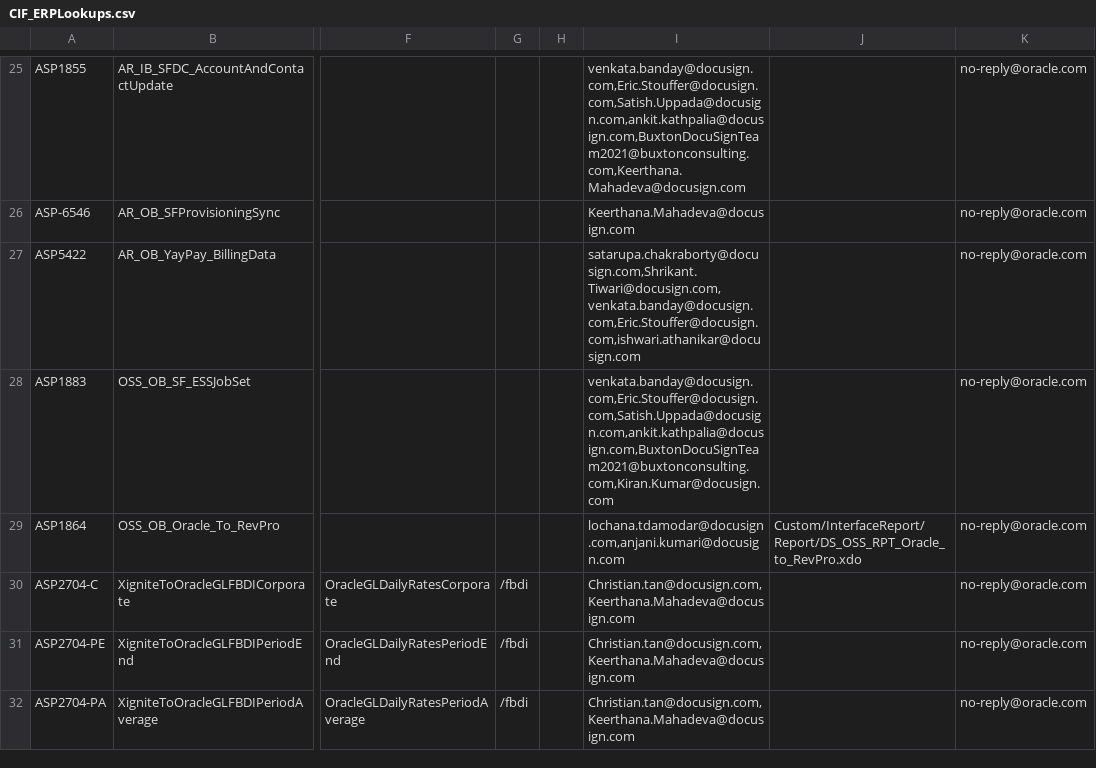
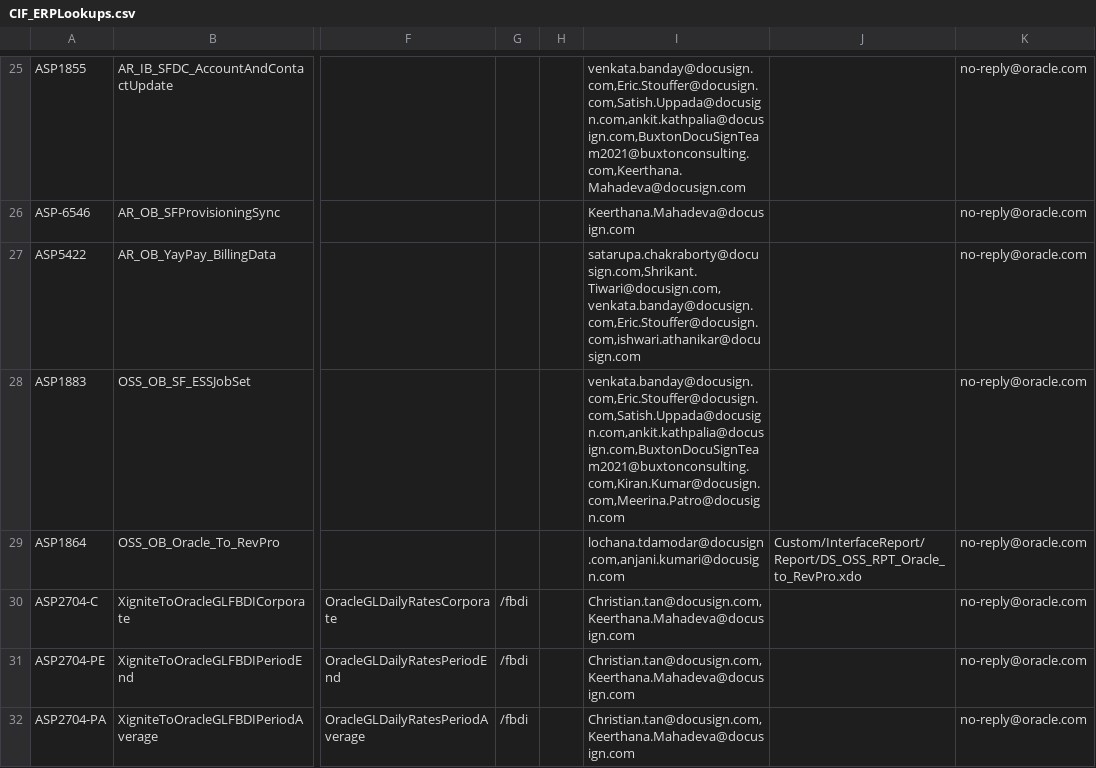
Before and after one commit to smellamputi/Aspire, a CSV file: ASP/Interface/Common/Code/CIF/Lookup/sit/CIF_ERPLookups.csv, drawn as a sheet; only a part is shown, gaps mark what is left out; the diff covers the shown part only; the diff names each change by its address in the sheet, - before the commit and + after, or states it on an @@ line.

Commit message:
Changes in Lookupvalues in CIF_ERPLookup

```diff
--- a/ASP/Interface/Common/Code/CIF/Lookup/sit/CIF_ERPLookups.csv
+++ b/ASP/Interface/Common/Code/CIF/Lookup/sit/CIF_ERPLookups.csv
-I28: venkata.banday@docusign.com,Eric.Stouffer@docusign.com,Satish.Uppada@docusign.com,ankit.kathpalia@docusign.com,BuxtonDocuSignTeam2021@buxtonconsulting.com,Kiran.Kumar@docusign.com
+I28: venkata.banday@docusign.com,Eric.Stouffer@docusign.com,Satish.Uppada@docusign.com,ankit.kathpalia@docusign.com,BuxtonDocuSignTeam2021@buxtonconsulting.com,Kiran.Kumar@docusign.com,Meerina.Patro@docusign.com
```
Also changed, not shown: 1 added row and 10 edited cells elsewhere in this file.
